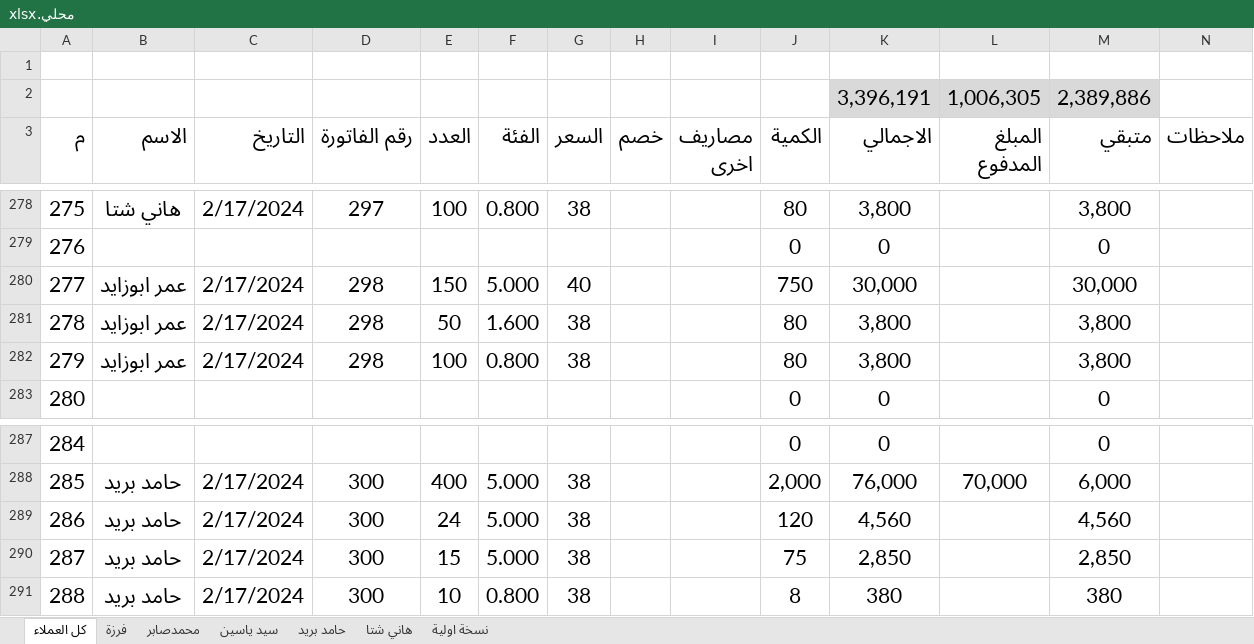
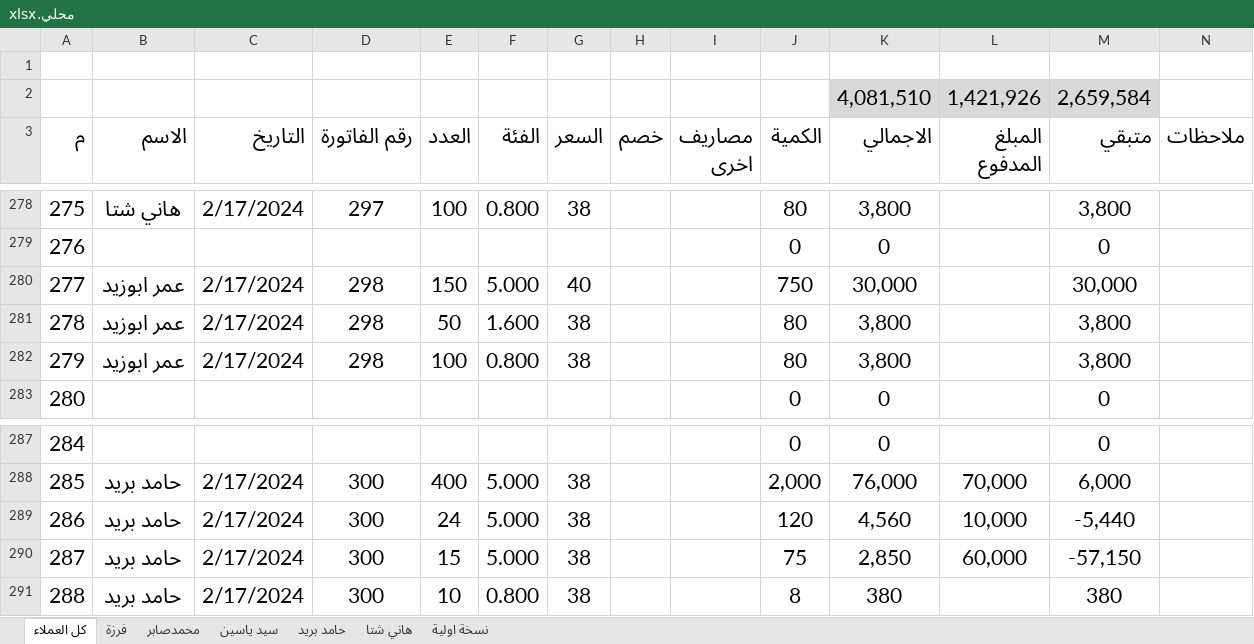
Before and after one commit to ramadanadly79/work-2023, an Excel workbook: محلي.xlsx, sheet كل العملاء, drawn as a sheet; only a part is shown, gaps mark what is left out; values as stored, in another font and other column widths than the file's, no borders; table styles not drawn; removed rows and columns are numbered as before the commit, all else as after; the diff covers the shown part only; the diff names each change by its address in the sheet, - before the commit and + after, or states it on an @@ line.

```diff
--- a/محلي.xlsx (sheet كل العملاء)
+++ b/محلي.xlsx (sheet كل العملاء)
-row 2:  |  |  |  |  |  |  |  |  |  | 3,396,191 | 1,006,305 | 2,389,886
+row 2:  |  |  |  |  |  |  |  |  |  | 4,081,510 | 1,421,926 | 2,659,584
-B280:B282 (الاسم): عمر ابوزايد
+B280:B282 (الاسم): عمر ابوزيد
-L289 (المبلغ المدفوع): (empty)
+L289 (المبلغ المدفوع): 10,000
-M289 (متبقي): 4,560
+M289 (متبقي): -5,440
-L290 (المبلغ المدفوع): (empty)
+L290 (المبلغ المدفوع): 60,000
-M290 (متبقي): 2,850
+M290 (متبقي): -57,150
```
Also changed, not shown: other rows of this sheet, اضافي وتصفية نهائي.xlsx, مرتبات فبراير 2024.xlsx, 2 other files.
